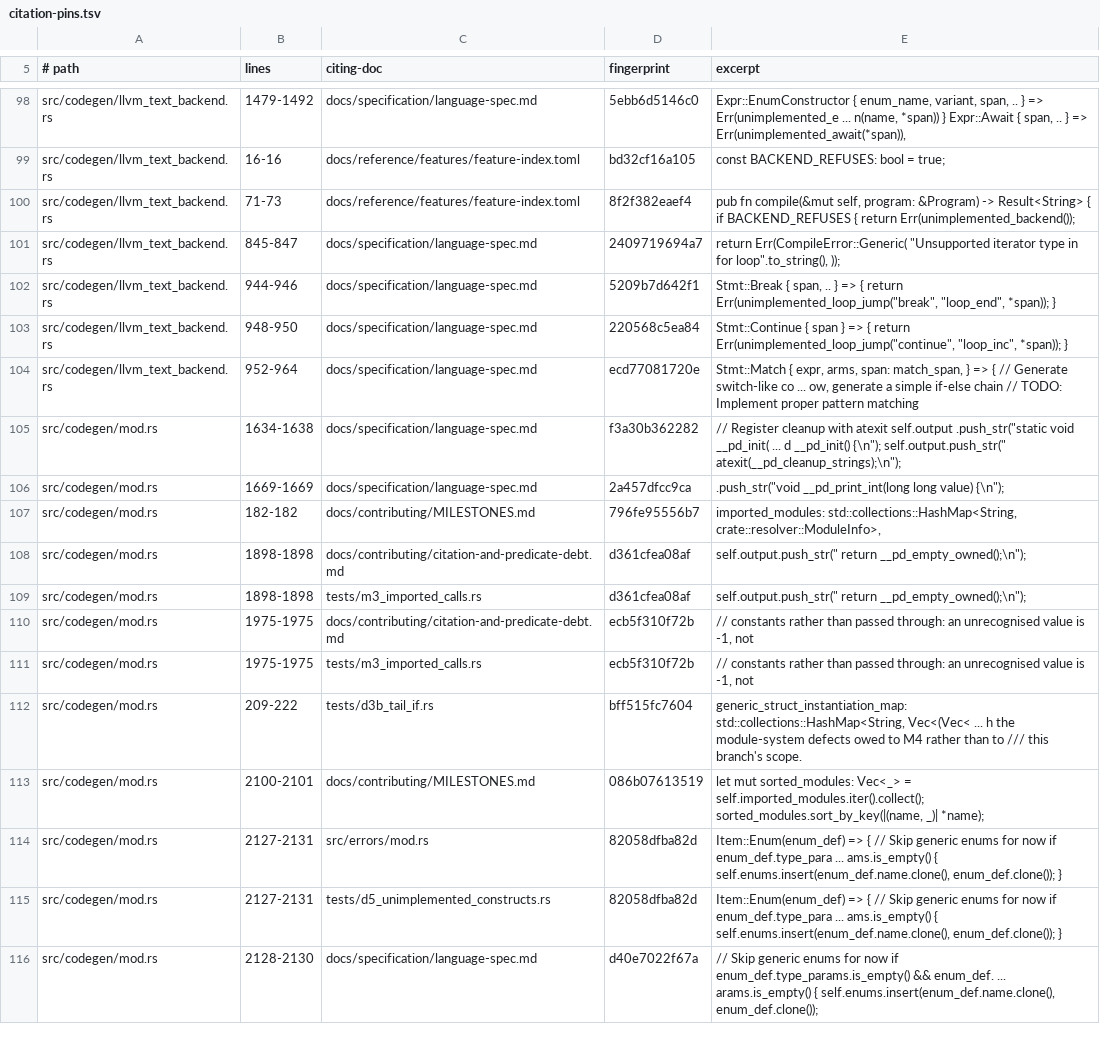
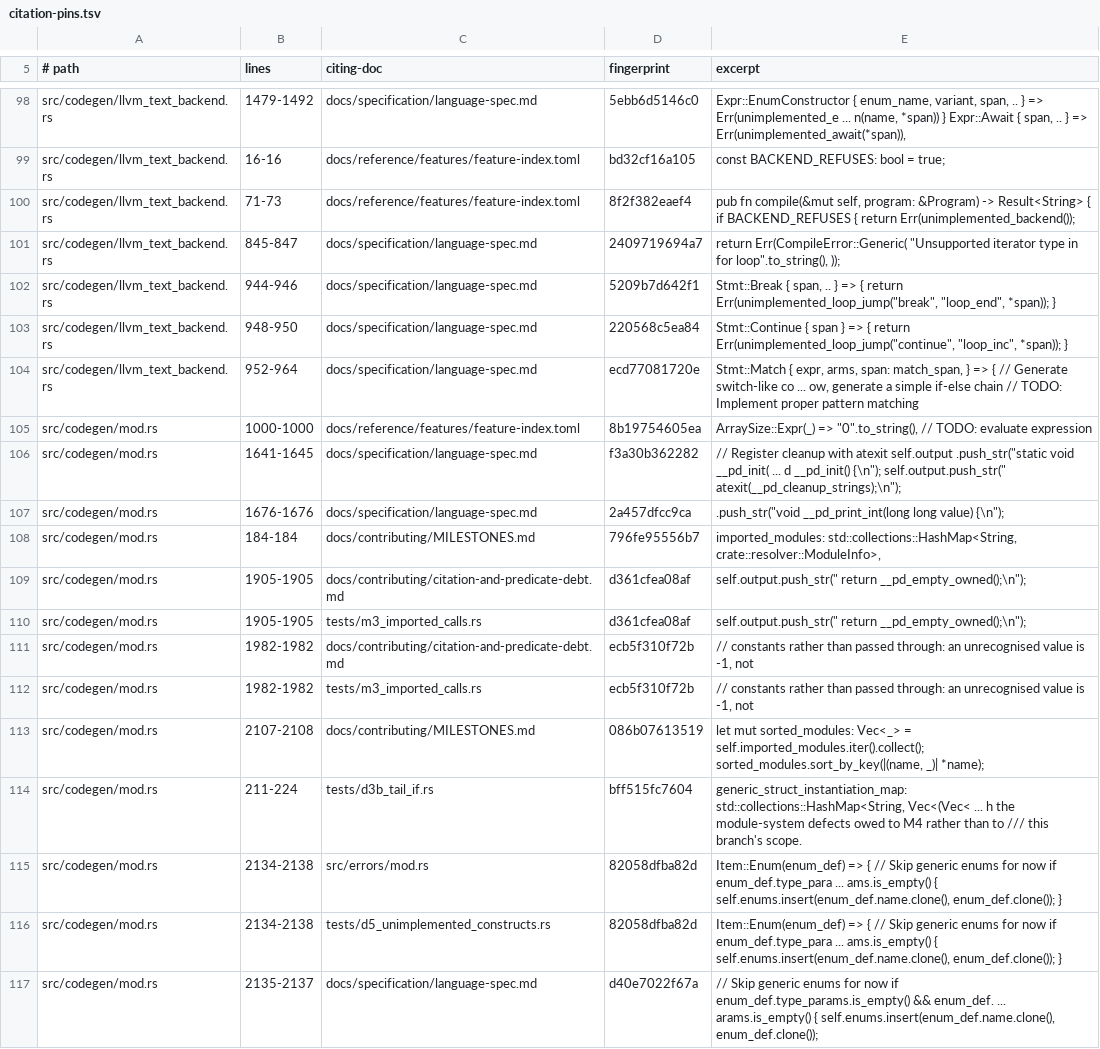
Before and after one commit to labforadvancedstudy/palladium-a, a TSV file: docs/citation-pins.tsv, drawn as a sheet; only a part is shown, gaps mark what is left out; the diff covers the shown part only.

```diff
--- a/docs/citation-pins.tsv
+++ b/docs/citation-pins.tsv
@@ -104,13 +104,14 @@ src/codegen/llvm_text_backend.rs	948-950	docs/specification/language-spec.md	220
 src/codegen/llvm_text_backend.rs	952-964	docs/specification/language-spec.md	ecd77081720e	Stmt::Match { expr, arms, span: match_span, } => { // Generate switch-like co ... ow, generate a simple if-else chain // TODO: Implement proper pattern matching
-src/codegen/mod.rs	1634-1638	docs/specification/language-spec.md	f3a30b362282	// Register cleanup with atexit self.output .push_str("static void __pd_init( ... d __pd_init() {\n"); self.output.push_str(" atexit(__pd_cleanup_strings);\n");
-src/codegen/mod.rs	1669-1669	docs/specification/language-spec.md	2a457dfcc9ca	.push_str("void __pd_print_int(long long value) {\n");
-src/codegen/mod.rs	182-182	docs/contributing/MILESTONES.md	796fe95556b7	imported_modules: std::collections::HashMap<String, crate::resolver::ModuleInfo>,
-src/codegen/mod.rs	1898-1898	docs/contributing/citation-and-predicate-debt.md	d361cfea08af	self.output.push_str(" return __pd_empty_owned();\n");
-src/codegen/mod.rs	1898-1898	tests/m3_imported_calls.rs	d361cfea08af	self.output.push_str(" return __pd_empty_owned();\n");
-src/codegen/mod.rs	1975-1975	docs/contributing/citation-and-predicate-debt.md	ecb5f310f72b	// constants rather than passed through: an unrecognised value is -1, not
-src/codegen/mod.rs	1975-1975	tests/m3_imported_calls.rs	ecb5f310f72b	// constants rather than passed through: an unrecognised value is -1, not
-src/codegen/mod.rs	209-222	tests/d3b_tail_if.rs	bff515fc7604	generic_struct_instantiation_map: std::collections::HashMap<String, Vec<(Vec< ... h the module-system defects owed to M4 rather than to /// this branch's scope.
-src/codegen/mod.rs	2100-2101	docs/contributing/MILESTONES.md	086b07613519	let mut sorted_modules: Vec<_> = self.imported_modules.iter().collect(); sorted_modules.sort_by_key(|(name, _)| *name);
-src/codegen/mod.rs	2127-2131	src/errors/mod.rs	82058dfba82d	Item::Enum(enum_def) => { // Skip generic enums for now if enum_def.type_para ... ams.is_empty() { self.enums.insert(enum_def.name.clone(), enum_def.clone()); }
-src/codegen/mod.rs	2127-2131	tests/d5_unimplemented_constructs.rs	82058dfba82d	Item::Enum(enum_def) => { // Skip generic enums for now if enum_def.type_para ... ams.is_empty() { self.enums.insert(enum_def.name.clone(), enum_def.clone()); }
-src/codegen/mod.rs	2128-2130	docs/specification/language-spec.md	d40e7022f67a	// Skip generic enums for now if enum_def.type_params.is_empty() && enum_def. ... arams.is_empty() { self.enums.insert(enum_def.name.clone(), enum_def.clone());
+src/codegen/mod.rs	1000-1000	docs/reference/features/feature-index.toml	8b19754605ea	ArraySize::Expr(_) => "0".to_string(), // TODO: evaluate expression
+src/codegen/mod.rs	1641-1645	docs/specification/language-spec.md	f3a30b362282	// Register cleanup with atexit self.output .push_str("static void __pd_init( ... d __pd_init() {\n"); self.output.push_str(" atexit(__pd_cleanup_strings);\n");
+src/codegen/mod.rs	1676-1676	docs/specification/language-spec.md	2a457dfcc9ca	.push_str("void __pd_print_int(long long value) {\n");
+src/codegen/mod.rs	184-184	docs/contributing/MILESTONES.md	796fe95556b7	imported_modules: std::collections::HashMap<String, crate::resolver::ModuleInfo>,
+src/codegen/mod.rs	1905-1905	docs/contributing/citation-and-predicate-debt.md	d361cfea08af	self.output.push_str(" return __pd_empty_owned();\n");
+src/codegen/mod.rs	1905-1905	tests/m3_imported_calls.rs	d361cfea08af	self.output.push_str(" return __pd_empty_owned();\n");
+src/codegen/mod.rs	1982-1982	docs/contributing/citation-and-predicate-debt.md	ecb5f310f72b	// constants rather than passed through: an unrecognised value is -1, not
+src/codegen/mod.rs	1982-1982	tests/m3_imported_calls.rs	ecb5f310f72b	// constants rather than passed through: an unrecognised value is -1, not
+src/codegen/mod.rs	2107-2108	docs/contributing/MILESTONES.md	086b07613519	let mut sorted_modules: Vec<_> = self.imported_modules.iter().collect(); sorted_modules.sort_by_key(|(name, _)| *name);
+src/codegen/mod.rs	211-224	tests/d3b_tail_if.rs	bff515fc7604	generic_struct_instantiation_map: std::collections::HashMap<String, Vec<(Vec< ... h the module-system defects owed to M4 rather than to /// this branch's scope.
+src/codegen/mod.rs	2134-2138	src/errors/mod.rs	82058dfba82d	Item::Enum(enum_def) => { // Skip generic enums for now if enum_def.type_para ... ams.is_empty() { self.enums.insert(enum_def.name.clone(), enum_def.clone()); }
+src/codegen/mod.rs	2134-2138	tests/d5_unimplemented_constructs.rs	82058dfba82d	Item::Enum(enum_def) => { // Skip generic enums for now if enum_def.type_para ... ams.is_empty() { self.enums.insert(enum_def.name.clone(), enum_def.clone()); }
+src/codegen/mod.rs	2135-2137	docs/specification/language-spec.md	d40e7022f67a	// Skip generic enums for now if enum_def.type_params.is_empty() && enum_def. ... arams.is_empty() { self.enums.insert(enum_def.name.clone(), enum_def.clone());
```
Also changed, not shown: 1 removed row and 120 edited cells elsewhere in this file, docs/contributing/diagnostic-codes.tsv, docs/contributing/diagnostic-pin-map.tsv, 22 other files.
